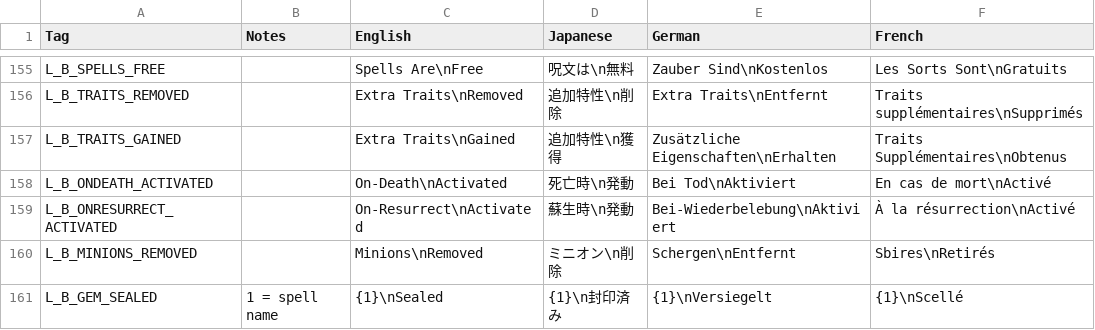
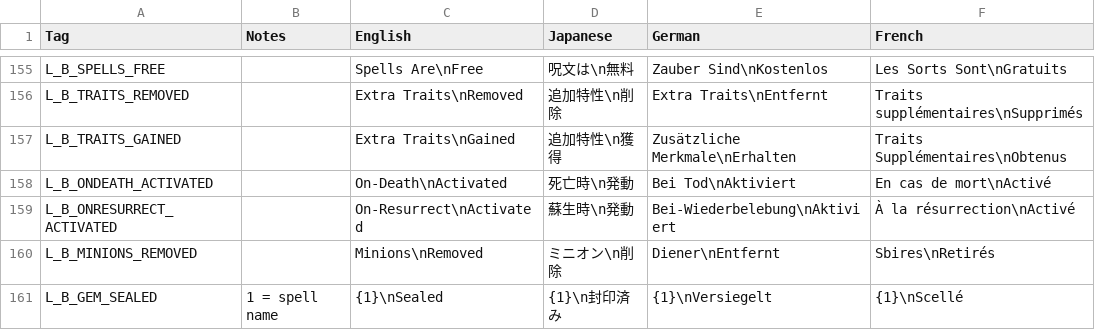
Before and after one commit to DeytonIdaho/Siralim-Ultimate-Deutsch, a CSV file: battle.csv, drawn as a sheet; only a part is shown, gaps mark what is left out; the diff covers the shown part only; the diff names each change by its address in the sheet, - before the commit and + after, or states it on an @@ line.

```diff
--- a/battle.csv
+++ b/battle.csv
-E157 (German): Zusätzliche Eigenschaften\nErhalten
+E157 (German): Zusätzliche Merkmale\nErhalten
-E160 (German): Schergen\nEntfernt
+E160 (German): Diener\nEntfernt
```
Also changed, not shown: 19 edited cells elsewhere in this file, creatures.csv, masters.csv, 18 other files.
